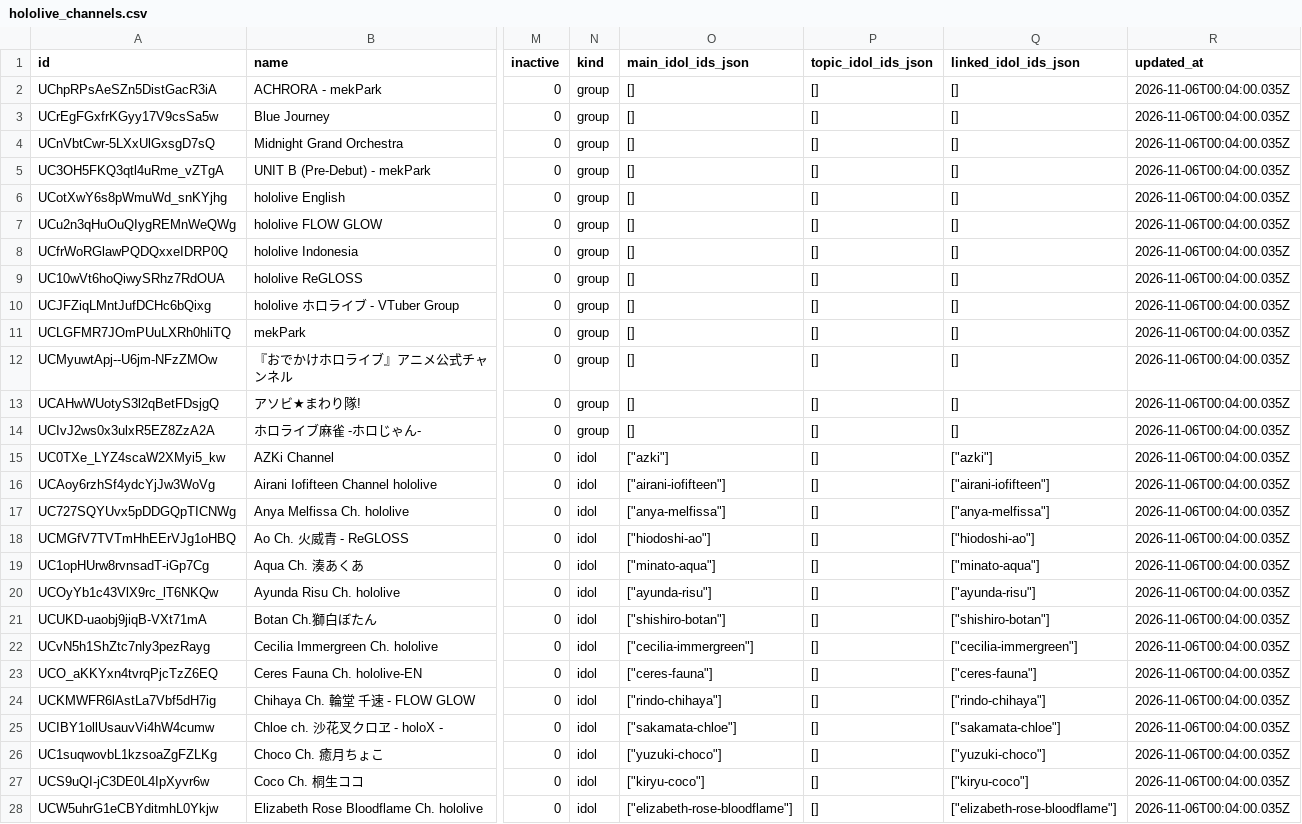
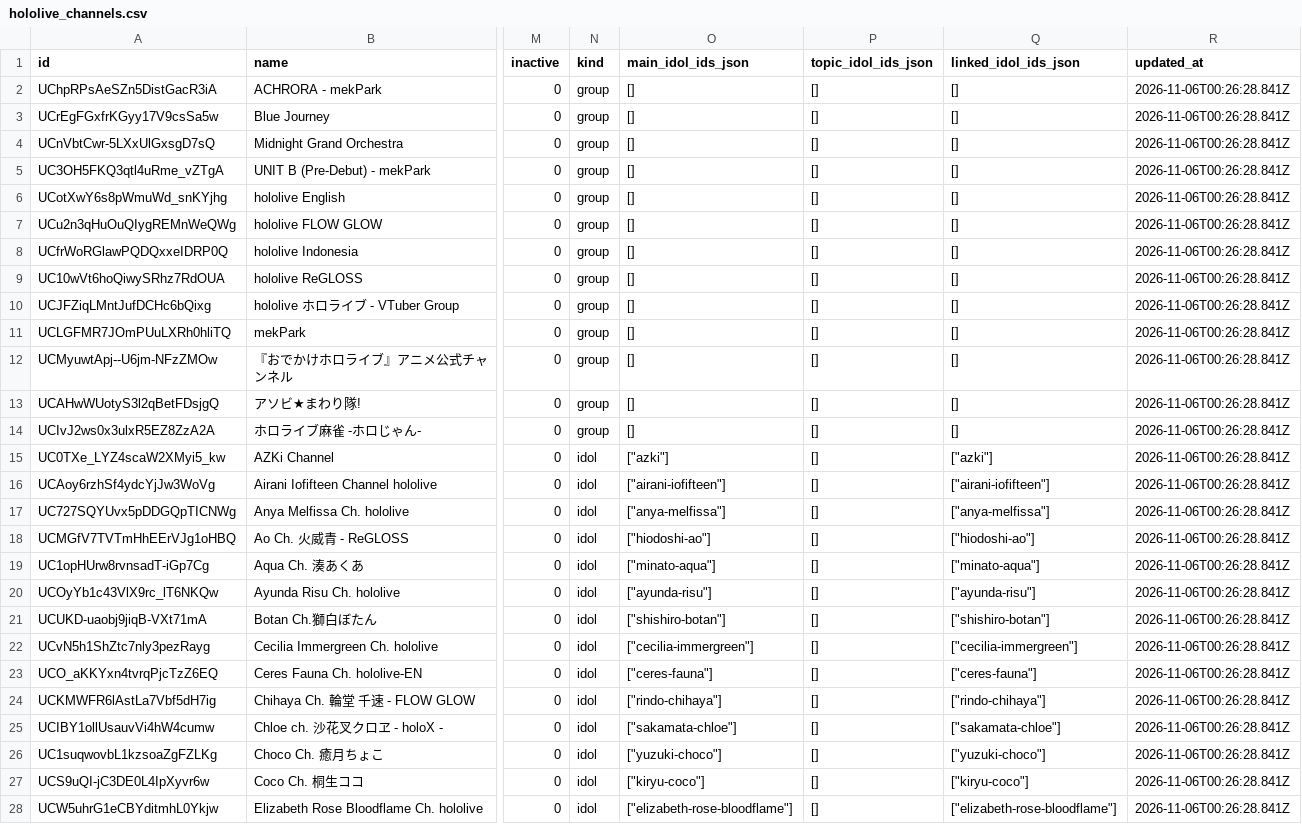
Before and after one commit to totallynottuco/holoshelf, a CSV file: resources/seed/holodex-refresh/latest/hololive_channels.csv, drawn as a sheet; only a part is shown, gaps mark what is left out; the diff covers the shown part only; the diff names each change by its address in the sheet, - before the commit and + after, or states it on an @@ line.

```diff
--- a/resources/seed/holodex-refresh/latest/hololive_channels.csv
+++ b/resources/seed/holodex-refresh/latest/hololive_channels.csv
-R2:R28 (updated_at): 2026-11-06T00:04:00.035Z
+R2:R28 (updated_at): 2026-11-06T00:26:28.841Z
```
Also changed, not shown: 164 edited cells elsewhere in this file, resources/seed/holodex-refresh/latest/hololive_music_duplicate_removals.csv, resources/seed/holodex-refresh/latest/hololive_music_video_stats.csv, 9 other files.
